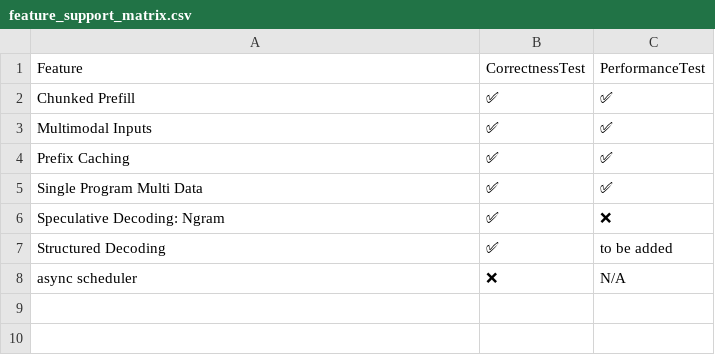
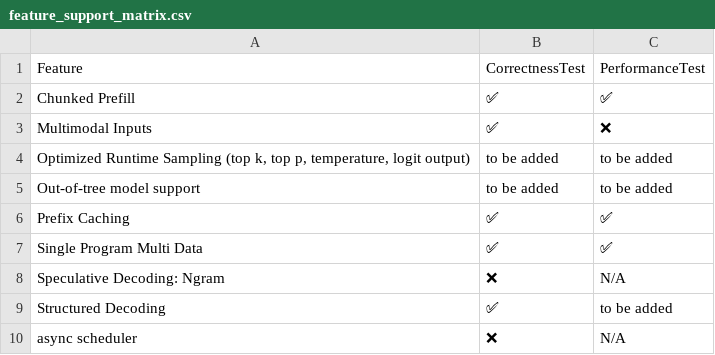
Before and after one commit to inkitori/claude-deepseek-v4, a CSV file: support_matrices/nightly/feature_support_matrix.csv, drawn as a sheet.

Commit message:
[skip ci] Update nightly support matrices
Signed-off-by: Buildkite Bot <buildkite-bot@users.noreply.github.com>

```diff
--- a/support_matrices/nightly/feature_support_matrix.csv
+++ b/support_matrices/nightly/feature_support_matrix.csv
@@ -2,6 +2,8 @@ Feature,CorrectnessTest,PerformanceTest
 "Chunked Prefill",✅,✅
-"Multimodal Inputs",✅,✅
+"Multimodal Inputs",✅,❌
+"Optimized Runtime Sampling (top k, top p, temperature, logit output)",to be added,to be added
+"Out-of-tree model support",to be added,to be added
 "Prefix Caching",✅,✅
 "Single Program Multi Data",✅,✅
-"Speculative Decoding: Ngram",✅,❌
+"Speculative Decoding: Ngram",❌,N/A
 "Structured Decoding",✅,to be added
```
Also changed, not shown: support_matrices/nightly/text_only_model_support_matrix.csv, 1 other file.
